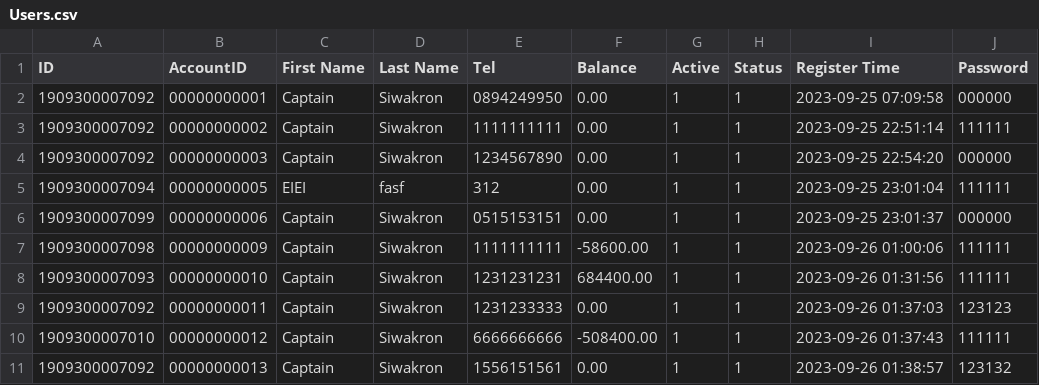
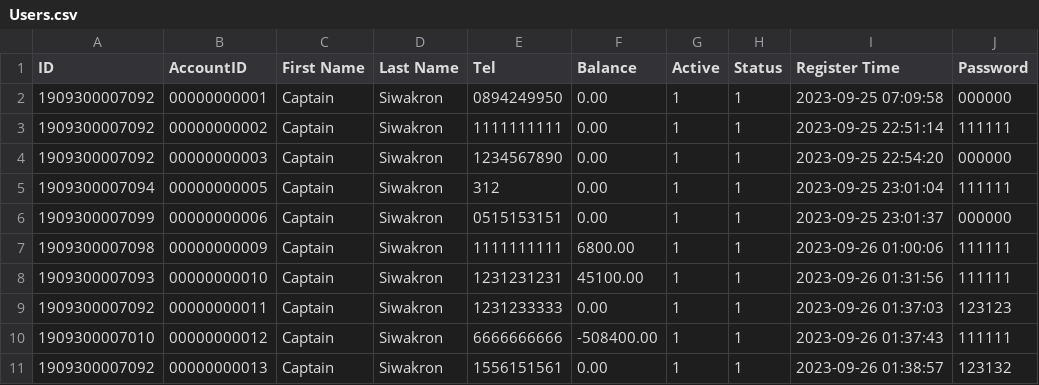
Before and after one commit to CaptzDevs/terminalATM, a CSV file: data/Users.csv, drawn as a sheet.

```diff
--- a/data/Users.csv
+++ b/data/Users.csv
@@ -4,6 +4,6 @@ ID,AccountID,First Name,Last Name,Tel,Balance,Active,Status,Register Time,Passwo
 1909300007092,00000000003,Captain,Siwakron,1234567890,0.00,1,1,2023-09-25 22:54:20,000000
-1909300007094,00000000005,EIEI,fasf,312,0.00,1,1,2023-09-25 23:01:04,111111
+1909300007094,00000000005,Captain,Siwakron,312,0.00,1,1,2023-09-25 23:01:04,111111
 1909300007099,00000000006,Captain,Siwakron,0515153151,0.00,1,1,2023-09-25 23:01:37,000000
-1909300007098,00000000009,Captain,Siwakron,1111111111,-58600.00,1,1,2023-09-26 01:00:06,111111
-1909300007093,00000000010,Captain,Siwakron,1231231231,684400.00,1,1,2023-09-26 01:31:56,111111
+1909300007098,00000000009,Captain,Siwakron,1111111111,6800.00,1,1,2023-09-26 01:00:06,111111
+1909300007093,00000000010,Captain,Siwakron,1231231231,45100.00,1,1,2023-09-26 01:31:56,111111
 1909300007092,00000000011,Captain,Siwakron,1231233333,0.00,1,1,2023-09-26 01:37:03,123123
```
Also changed, not shown: transactions/00000000009.csv, transactions/00000000010.csv, 4 other files.
